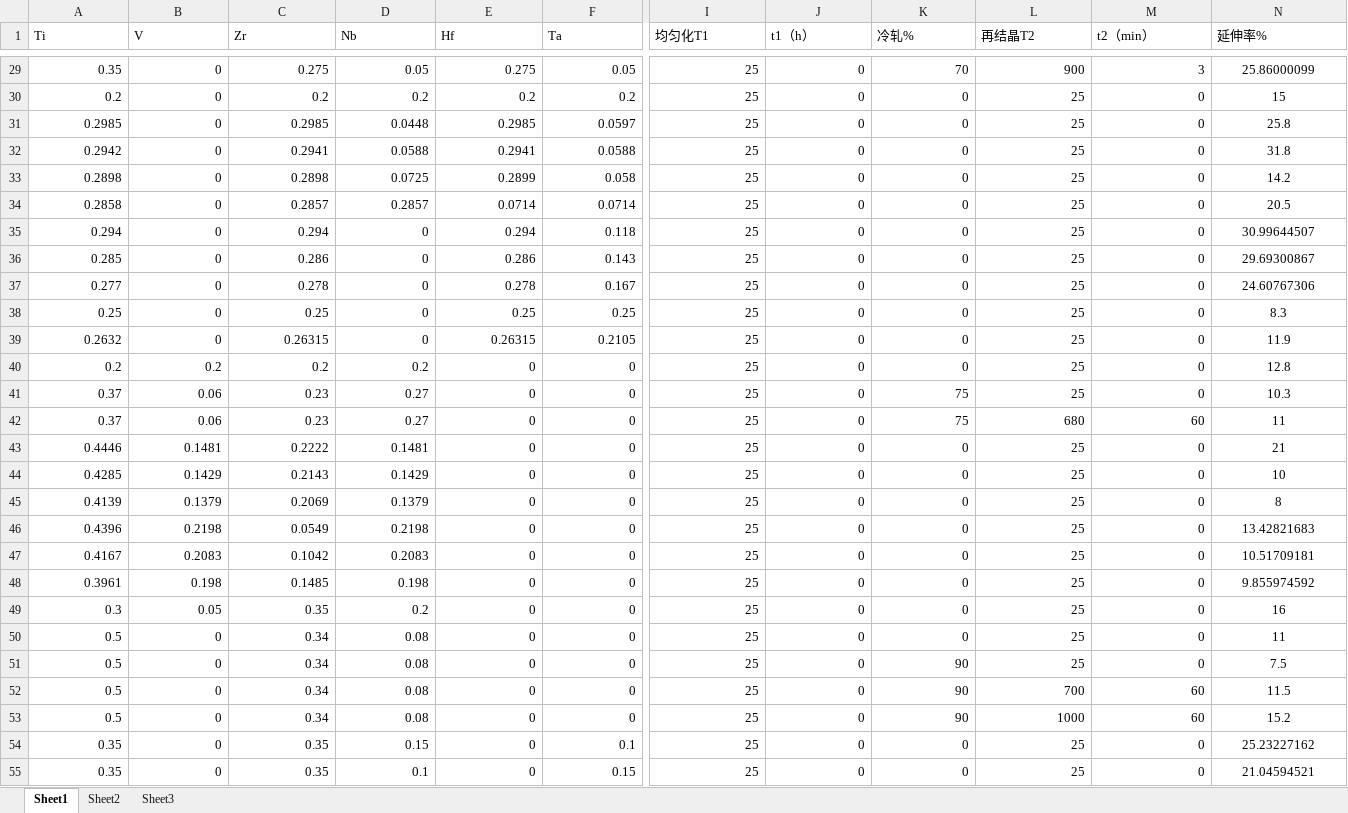
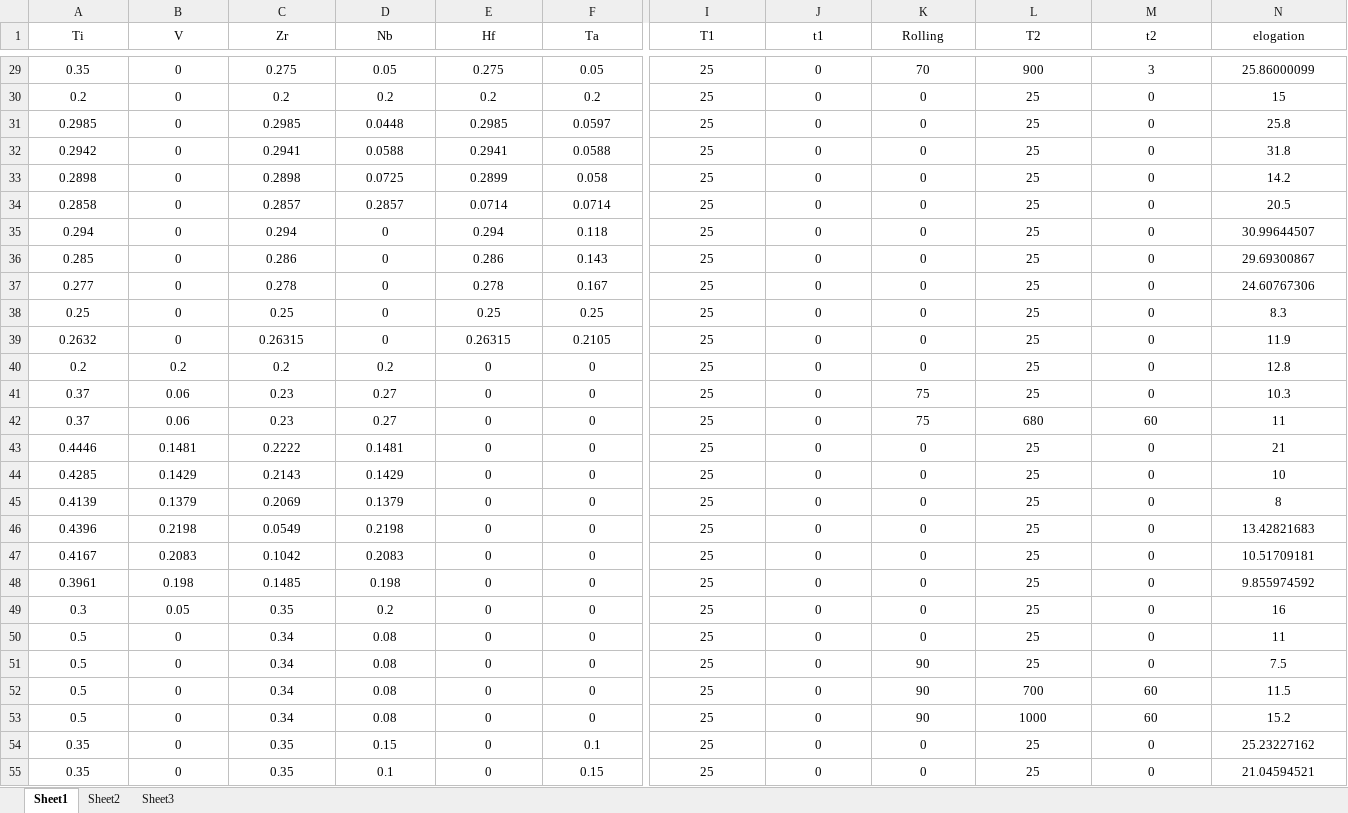
Before and after one commit to cxy0216/Active-learning-design-of-bcc-solid-solution-alloys, an Excel workbook: elongation.xlsx, sheet Sheet1, drawn as a sheet; only a part is shown, gaps mark what is left out; values as stored, in another font and other column widths than the file's, no borders; the diff covers the shown part only; the diff names each change by its address in the sheet, - before the commit and + after, or states it on an @@ line.

```diff
--- a/elongation.xlsx (sheet Sheet1)
+++ b/elongation.xlsx (sheet Sheet1)
-A1:N1 alignment: left
+A1:N1 alignment: center
-I1: 均匀化T1
+I1: T1
-J1: t1（h）
+J1: t1
-K1: 冷轧%
+K1: Rolling
-L1: 再结晶T2
+L1: T2
-M1: t2（min）
+M1: t2
-N1: 延伸率%
+N1: elogation
-A29:M55 alignment: right
+A29:M55 alignment: center
```
Also changed, not shown: cell formats elsewhere in this sheet.
